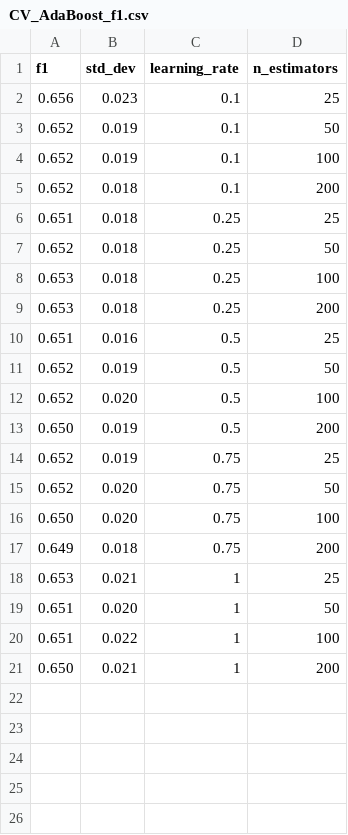
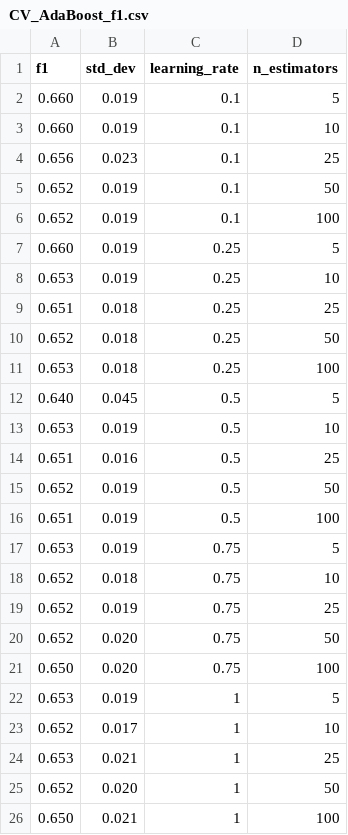
Before and after one commit to andybbruno/DataMining, a CSV file: andrea_colab/AdaBoost/CV_AdaBoost_f1.csv, drawn as a sheet.

```diff
--- a/andrea_colab/AdaBoost/CV_AdaBoost_f1.csv
+++ b/andrea_colab/AdaBoost/CV_AdaBoost_f1.csv
@@ -1,2 +1,4 @@
 f1,std_dev,learning_rate,n_estimators
+0.660,0.019,0.1,5
+0.660,0.019,0.1,10
 0.656,0.023,0.1,25
@@ -4,3 +6,4 @@ f1,std_dev,learning_rate,n_estimators
 0.652,0.019,0.1,100
-0.652,0.018,0.1,200
+0.660,0.019,0.25,5
+0.653,0.019,0.25,10
 0.651,0.018,0.25,25
@@ -8,7 +11,9 @@ f1,std_dev,learning_rate,n_estimators
 0.653,0.018,0.25,100
-0.653,0.018,0.25,200
+0.640,0.045,0.5,5
+0.653,0.019,0.5,10
 0.651,0.016,0.5,25
 0.652,0.019,0.5,50
-0.652,0.020,0.5,100
-0.650,0.019,0.5,200
+0.651,0.019,0.5,100
+0.653,0.019,0.75,5
+0.652,0.018,0.75,10
 0.652,0.019,0.75,25
@@ -16,6 +21,6 @@ f1,std_dev,learning_rate,n_estimators
 0.650,0.020,0.75,100
-0.649,0.018,0.75,200
+0.653,0.019,1,5
+0.652,0.017,1,10
 0.653,0.021,1,25
-0.651,0.020,1,50
-0.651,0.022,1,100
-0.650,0.021,1,200
+0.652,0.020,1,50
+0.650,0.021,1,100
```
Also changed, not shown: andrea_colab/AdaBoost/CV_AdaBoost_recall.csv, andrea_colab/AdaBoost/CV_OverSampling_AdaBoost_f1.csv, 42 other files.
